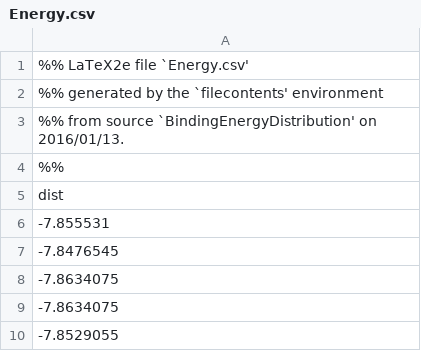
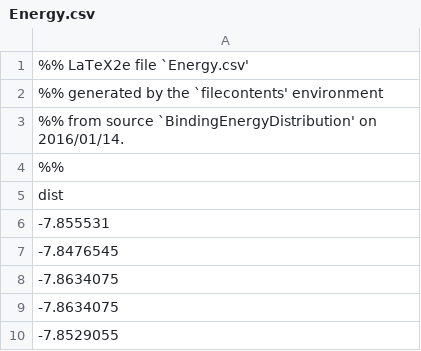
Before and after one commit to ThomasBissinger/MScThesis, a CSV file: TikzPics/TikzCreation/BindingEnergyDistribution/Energy.csv, drawn as a sheet; only a part is shown.

Commit message:
160115:00.21: Reaction energies done! Wooohooo! Tables now in Workspace

```diff
--- a/TikzPics/TikzCreation/BindingEnergyDistribution/Energy.csv
+++ b/TikzPics/TikzCreation/BindingEnergyDistribution/Energy.csv
@@ -2,3 +2,3 @@
 %% generated by the `filecontents' environment
-%% from source `BindingEnergyDistribution' on 2016/01/13.
+%% from source `BindingEnergyDistribution' on 2016/01/14.
 %%
```
Also changed, not shown: 19 other files.
